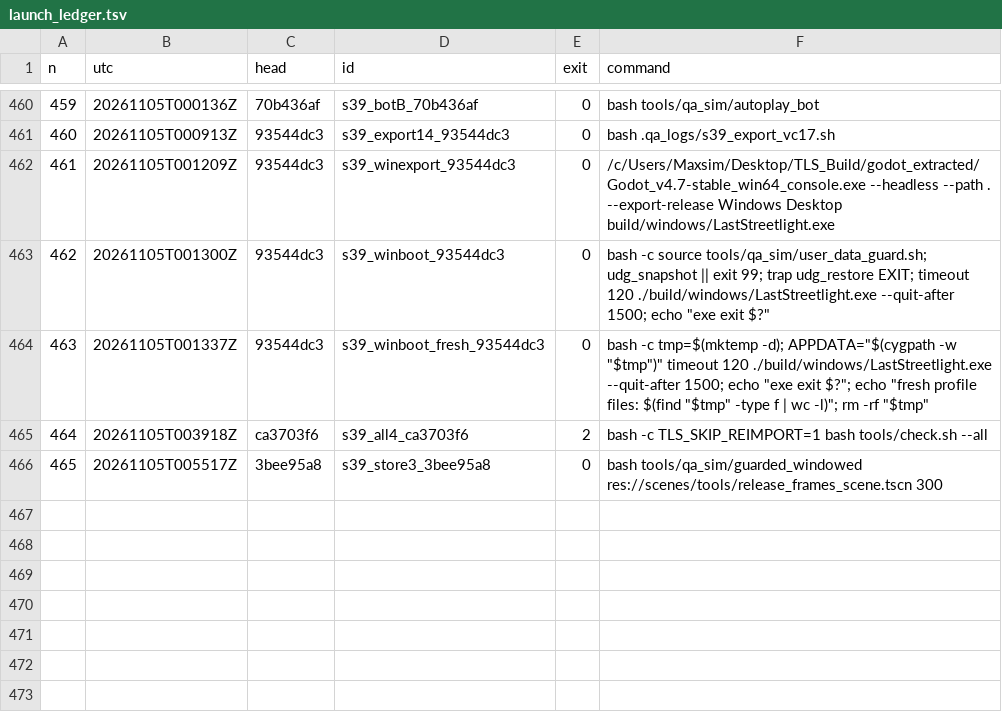
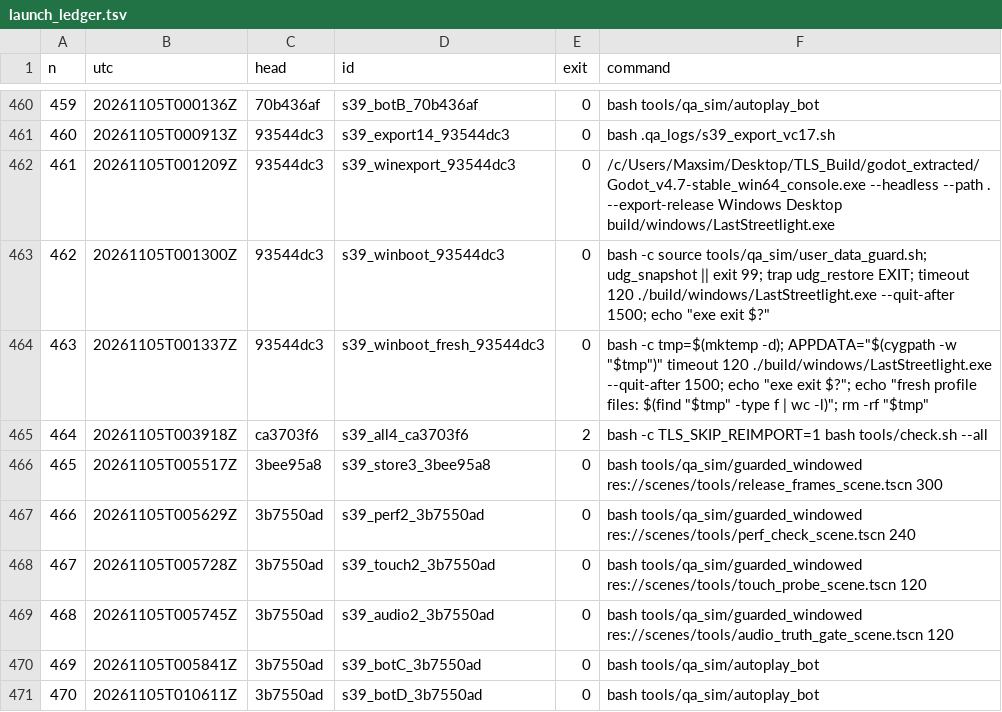
Before and after one commit to maxxxxx55555/igra, a TSV file: docs/artifacts/rc16/launch_ledger.tsv, drawn as a sheet; only a part is shown, gaps mark what is left out; the diff names each change by its address in the sheet, - before the commit and + after, or states it on an @@ line.

```diff
--- a/docs/artifacts/rc16/launch_ledger.tsv
+++ b/docs/artifacts/rc16/launch_ledger.tsv
+row 467: 466 | 20261105T005629Z | 3b7550ad | s39_perf2_3b7550ad | 0 | bash tools/qa_sim/guarded_windowed res://scenes/tools/perf_check_scene.tscn 240
+row 468: 467 | 20261105T005728Z | 3b7550ad | s39_touch2_3b7550ad | 0 | bash tools/qa_sim/guarded_windowed res://scenes/tools/touch_probe_scene.tscn 120
+row 469: 468 | 20261105T005745Z | 3b7550ad | s39_audio2_3b7550ad | 0 | bash tools/qa_sim/guarded_windowed res://scenes/tools/audio_truth_gate_scene.tscn 120
+row 470: 469 | 20261105T005841Z | 3b7550ad | s39_botC_3b7550ad | 0 | bash tools/qa_sim/autoplay_bot
+row 471: 470 | 20261105T010611Z | 3b7550ad | s39_botD_3b7550ad | 0 | bash tools/qa_sim/autoplay_bot
```
Also changed, not shown: 8 other files.
